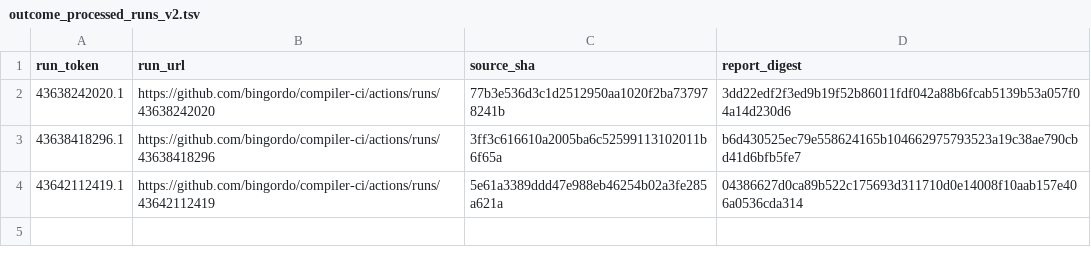
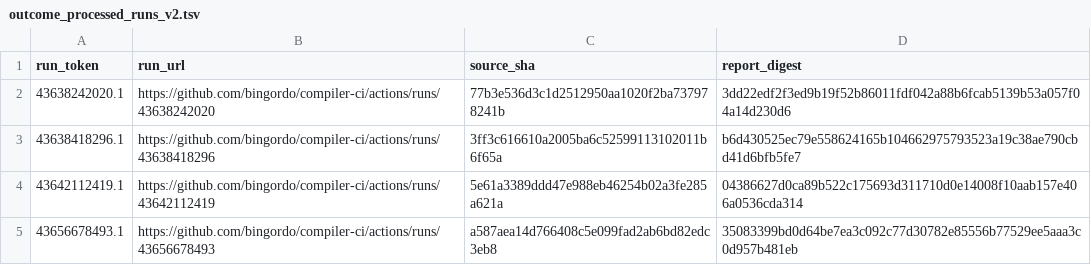
Before and after one commit to bingordo/compiler-ci, a TSV file: state/fz3/outcome_processed_runs_v2.tsv, drawn as a sheet; the diff names each change by its address in the sheet, - before the commit and + after, or states it on an @@ line.

```diff
--- a/state/fz3/outcome_processed_runs_v2.tsv
+++ b/state/fz3/outcome_processed_runs_v2.tsv
+row 5: 43656678493.1 | https://github.com/bingordo/compiler-ci/actions/runs/43656678493 | a587aea14d766408c5e099fad2ab6bd82edc3eb8 | 35083399bd0d64be7ea3c092c77d30782e85556b77529ee5aaa3c0d957b481eb
```
Also changed, not shown: state/fz3/pass_totals.tsv, state/fz3/processed_runs.tsv, 1 other file.
